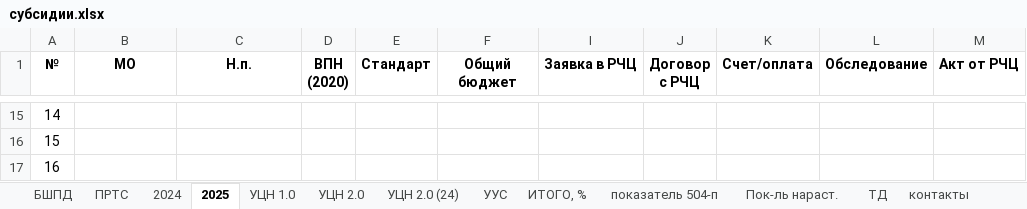
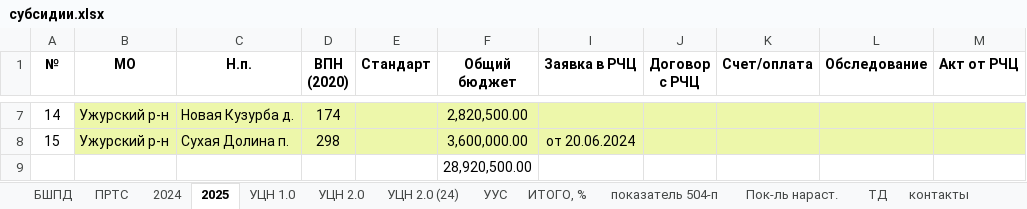
Before and after one commit to rejoller/mcrbot, an Excel workbook: subsidies/субсидии.xlsx, sheet 2025, drawn as a sheet; only a part is shown, gaps mark what is left out; values as stored, in another font and other column widths than the file's, no borders; removed rows and columns are numbered as before the commit, all else as after; the diff covers the shown part only; the diff names each change by its address in the sheet, - before the commit and + after, or states it on an @@ line.

```diff
--- a/subsidies/субсидии.xlsx (sheet 2025)
+++ b/subsidies/субсидии.xlsx (sheet 2025)
-B7:B8 (МО): (empty)
+B7:B8 (МО): Ужурский р-н
-B7:F8 fill: none
+B7:F8 fill: #EDF7AA
-C7 (Н.п.): (empty)
+C7 (Н.п.): Новая Кузурба д.
-D7 (ВПН (2020)): (empty)
+D7 (ВПН (2020)): 174
-F7 (Общий бюджет): (empty)
+F7 (Общий бюджет): 2,820,500.00
-I7:M8 fill: none
+I7:M8 fill: #EDF7AA
-C8 (Н.п.): (empty)
+C8 (Н.п.): Сухая Долина п.
-D8 (ВПН (2020)): (empty)
+D8 (ВПН (2020)): 298
-F8 (Общий бюджет): (empty)
+F8 (Общий бюджет): 3,600,000.00
-I8 (Заявка в РЧЦ): (empty)
+I8 (Заявка в РЧЦ): от 20.06.2024
-row 17: 16
+row 9:  |  |  |  |  | 28,920,500.00
```
Also changed, not shown: 8 removed rows, 20 edited cells and cell formats elsewhere in this sheet, sheet БШПД, hidden cells, subsid.xlsx, 3 other files.
